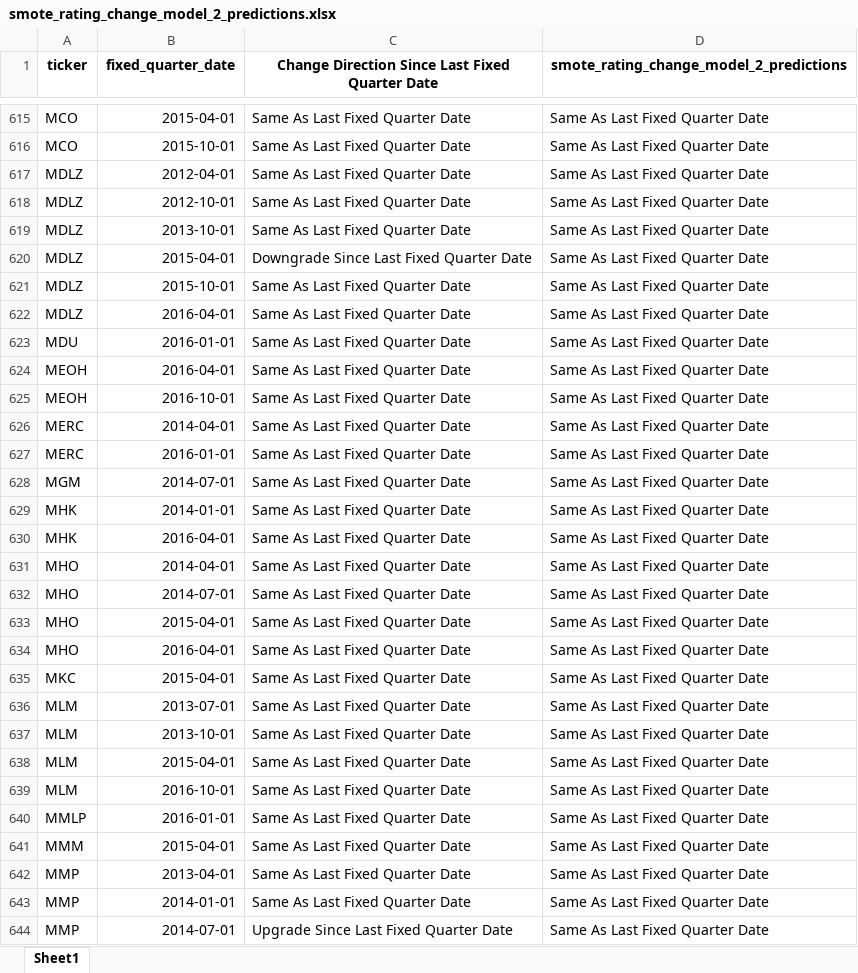
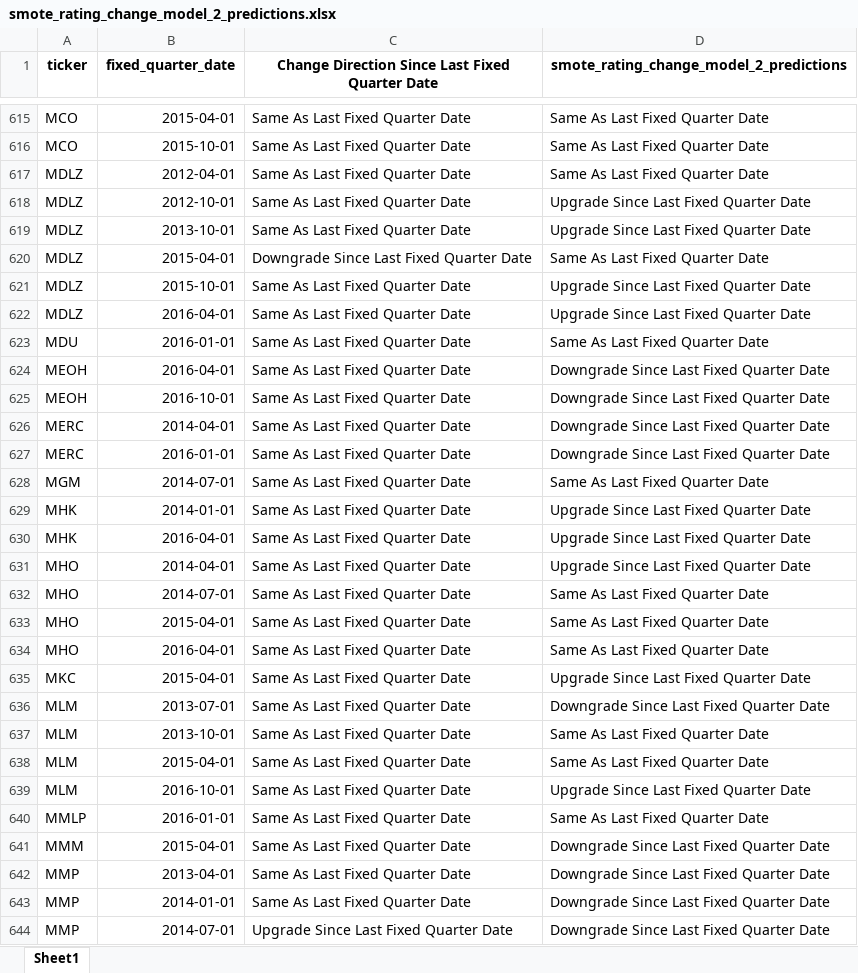
Before and after one commit to current12/Stat-222-Project, an Excel workbook: Data/Predictions/Logistic Regression/smote_rating_change_model_2/smote_rating_change_model_2_predictions.xlsx, sheet Sheet1, drawn as a sheet; only a part is shown, gaps mark what is left out; values as stored, in another font and other column widths than the file's, no borders; the diff covers the shown part only; the diff names each change by its address in the sheet, - before the commit and + after, or states it on an @@ line.

Commit message:
smote at 2000 samples for logistic change model

```diff
--- a/Data/Predictions/Logistic Regression/smote_rating_change_model_2/smote_rating_change_model_2_predictions.xlsx (sheet Sheet1)
+++ b/Data/Predictions/Logistic Regression/smote_rating_change_model_2/smote_rating_change_model_2_predictions.xlsx (sheet Sheet1)
-D618:D619: Same As Last Fixed Quarter Date
+D618:D619: Upgrade Since Last Fixed Quarter Date
-D621:D622: Same As Last Fixed Quarter Date
+D621:D622: Upgrade Since Last Fixed Quarter Date
-D624:D627: Same As Last Fixed Quarter Date
+D624:D627: Downgrade Since Last Fixed Quarter Date
-D629:D631: Same As Last Fixed Quarter Date
+D629:D631: Upgrade Since Last Fixed Quarter Date
-D635: Same As Last Fixed Quarter Date
+D635: Upgrade Since Last Fixed Quarter Date
-D636: Same As Last Fixed Quarter Date
+D636: Downgrade Since Last Fixed Quarter Date
-D639: Same As Last Fixed Quarter Date
+D639: Upgrade Since Last Fixed Quarter Date
-D641:D644: Same As Last Fixed Quarter Date
+D641:D644: Downgrade Since Last Fixed Quarter Date
```
Also changed, not shown: 274 edited cells elsewhere in this sheet, Data/Predictions/Logistic Regression/smote_rating_change_model_1/smote_rating_change_model_1_predictions.xlsx, Data/Predictions/Logistic Regression/smote_rating_change_model_3/smote_rating_change_model_3_predictions.xlsx, 28 other files.
